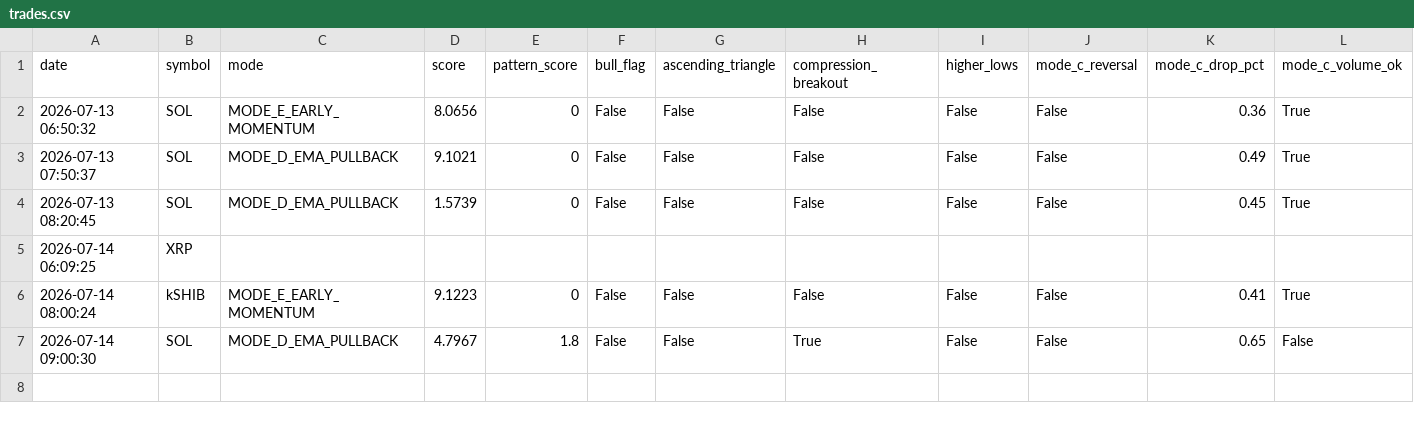
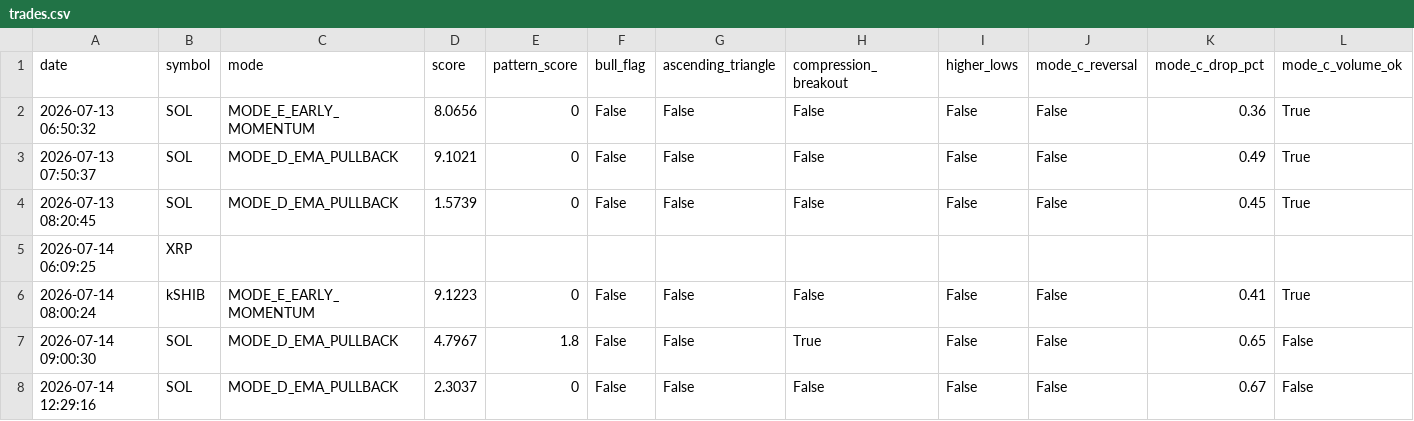
Before and after one commit to frisoo70-ux/trading-bot-data, a CSV file: bot-data/trades.csv, drawn as a sheet; only a part is shown; rows hold the shown columns only; the diff names each change by its address in the sheet, - before the commit and + after, or states it on an @@ line.

Commit message:
Bot data backup: trades.csv

```diff
--- a/bot-data/trades.csv
+++ b/bot-data/trades.csv
+row 8: 2026-07-14 12:29:16 | SOL | MODE_D_EMA_PULLBACK | 2.3037 | 0 | False | False | False | False | False | 0.67 | False
```
